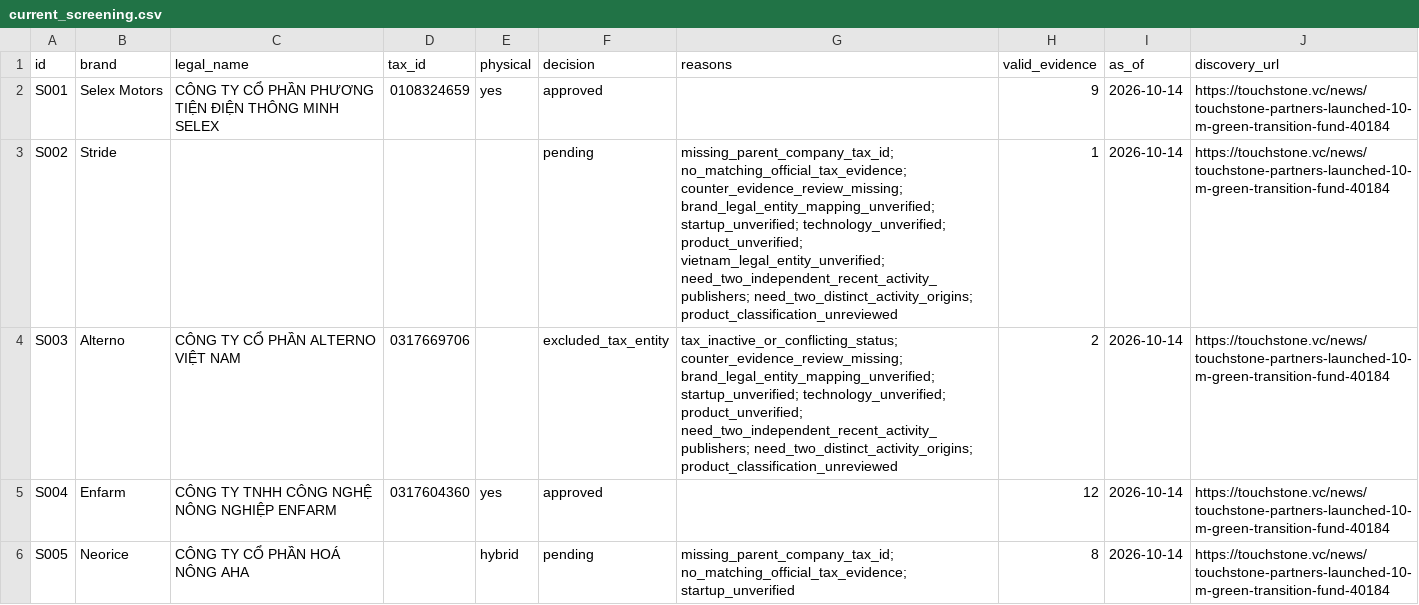
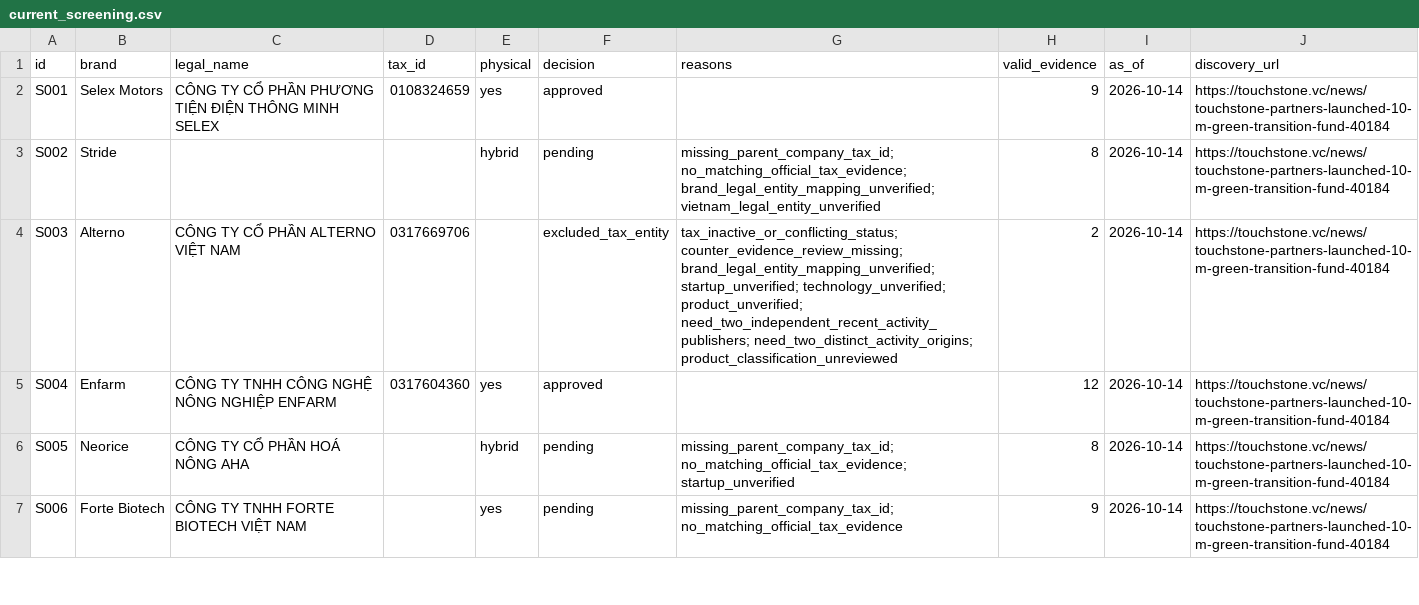
Before and after one commit to nguyenhoangvietdp-collab/csdl_co_ban, a CSV file: research/startups/current_screening.csv, drawn as a sheet; only a part is shown; the shorter side is filled out with more unchanged rows.

Commit message:
Record Stride solar platform and recent activity; retain legal tax gate

```diff
--- a/research/startups/current_screening.csv
+++ b/research/startups/current_screening.csv
@@ -2,3 +2,3 @@
 S001,Selex Motors,CÔNG TY CỔ PHẦN PHƯƠNG TIỆN ĐIỆN THÔNG MINH SELEX,0108324659,yes,approved,,9,2026-10-14,https://touchstone.vc/news/touchstone-partners-launched-10-m-green-transition-fund-40184
-S002,Stride,,,,pending,missing_parent_company_tax_id; no_matching_official_tax_evidence; counter_evidence_review_missing; brand_legal_entity_mapping_unverified; startup_unverified; technology_unverified; product_unverified; vietnam_legal_entity_unverified; need_two_independent_recent_activity_publishers; need_two_distinct_activity_origins; product_classification_unreviewed,1,2026-10-14,https://touchstone.vc/news/touchstone-partners-launched-10-m-green-transition-fund-40184
+S002,Stride,,,hybrid,pending,missing_parent_company_tax_id; no_matching_official_tax_evidence; brand_legal_entity_mapping_unverified; vietnam_legal_entity_unverified,8,2026-10-14,https://touchstone.vc/news/touchstone-partners-launched-10-m-green-transition-fund-40184
 S003,Alterno,CÔNG TY CỔ PHẦN ALTERNO VIỆT NAM,0317669706,,excluded_tax_entity,tax_inactive_or_conflicting_status; counter_evidence_review_missing; brand_legal_entity_mapping_unverified; startup_unverified; technology_unverified; product_unverified; need_two_independent_recent_activity_publishers; need_two_distinct_activity_origins; product_classification_unreviewed,2,2026-10-14,https://touchstone.vc/news/touchstone-partners-launched-10-m-green-transition-fund-40184
```
Also changed, not shown: 5 other files.
